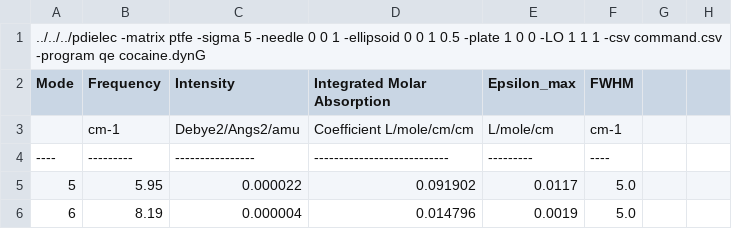
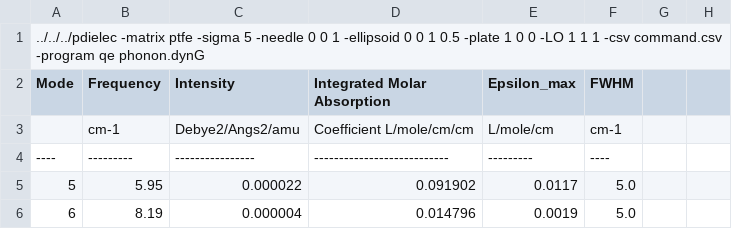
Before and after one commit to JohnKendrick/PDielec, a CSV file: Examples/QE/Cocaine/command.ref.csv, drawn as a sheet; only a part is shown; the diff names each change by its address in the sheet, - before the commit and + after, or states it on an @@ line.

```diff
--- a/Examples/QE/Cocaine/command.ref.csv
+++ b/Examples/QE/Cocaine/command.ref.csv
-A1 (Mode): …-program qe cocaine.dynG
+A1 (Mode): …-program qe phonon.dynG
```
Also changed, not shown: Examples/QE/ZnO/command.ref.csv, 15 other files.
